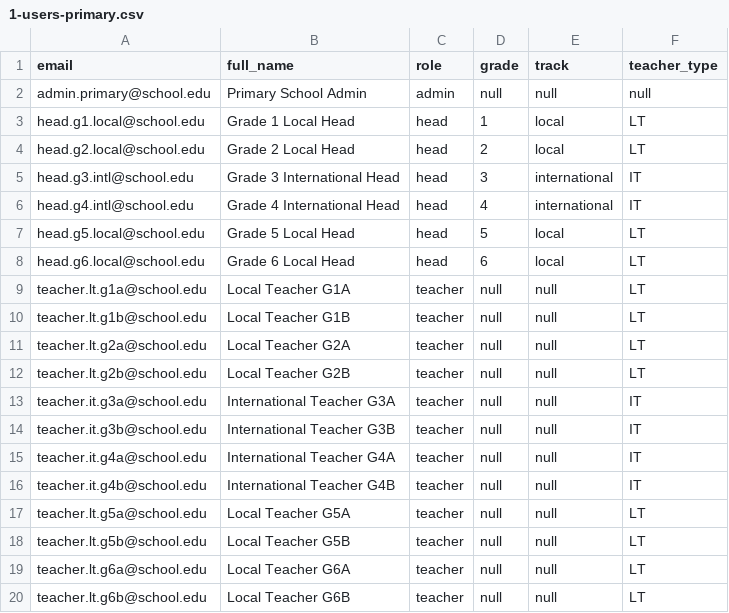
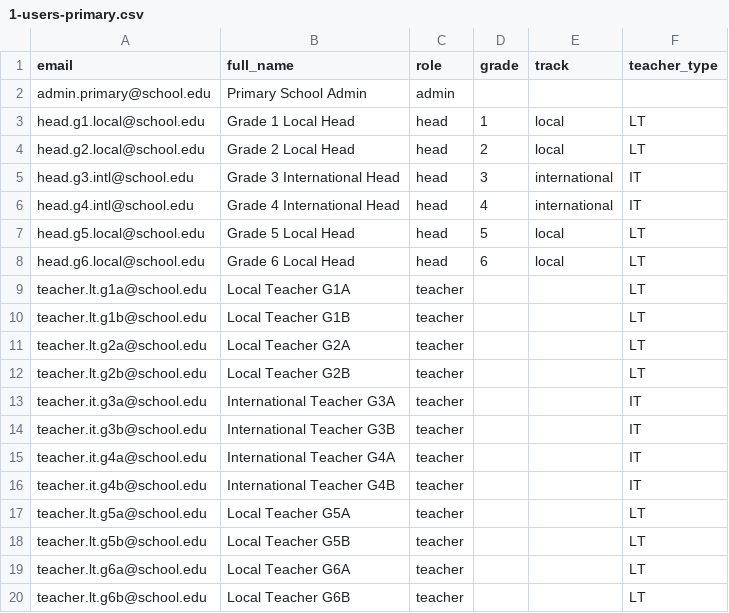
Before and after one commit to geonook/learning-management-system-esid, a CSV file: test-data-primary/1-users-primary.csv, drawn as a sheet.

```diff
--- a/test-data-primary/1-users-primary.csv
+++ b/test-data-primary/1-users-primary.csv
@@ -1,3 +1,3 @@
 email,full_name,role,grade,track,teacher_type
-admin.primary@school.edu,Primary School Admin,admin,null,null,null
+admin.primary@school.edu,Primary School Admin,admin,,,
 head.g1.local@school.edu,Grade 1 Local Head,head,1,local,LT
@@ -8,13 +8,13 @@ head.g5.local@school.edu,Grade 5 Local Head,head,5,local,LT
 head.g6.local@school.edu,Grade 6 Local Head,head,6,local,LT
-teacher.lt.g1a@school.edu,Local Teacher G1A,teacher,null,null,LT
-teacher.lt.g1b@school.edu,Local Teacher G1B,teacher,null,null,LT
-teacher.lt.g2a@school.edu,Local Teacher G2A,teacher,null,null,LT
-teacher.lt.g2b@school.edu,Local Teacher G2B,teacher,null,null,LT
-teacher.it.g3a@school.edu,International Teacher G3A,teacher,null,null,IT
-teacher.it.g3b@school.edu,International Teacher G3B,teacher,null,null,IT
-teacher.it.g4a@school.edu,International Teacher G4A,teacher,null,null,IT
-teacher.it.g4b@school.edu,International Teacher G4B,teacher,null,null,IT
-teacher.lt.g5a@school.edu,Local Teacher G5A,teacher,null,null,LT
-teacher.lt.g5b@school.edu,Local Teacher G5B,teacher,null,null,LT
-teacher.lt.g6a@school.edu,Local Teacher G6A,teacher,null,null,LT
-teacher.lt.g6b@school.edu,Local Teacher G6B,teacher,null,null,LT
+teacher.lt.g1a@school.edu,Local Teacher G1A,teacher,,,LT
+teacher.lt.g1b@school.edu,Local Teacher G1B,teacher,,,LT
+teacher.lt.g2a@school.edu,Local Teacher G2A,teacher,,,LT
+teacher.lt.g2b@school.edu,Local Teacher G2B,teacher,,,LT
+teacher.it.g3a@school.edu,International Teacher G3A,teacher,,,IT
+teacher.it.g3b@school.edu,International Teacher G3B,teacher,,,IT
+teacher.it.g4a@school.edu,International Teacher G4A,teacher,,,IT
+teacher.it.g4b@school.edu,International Teacher G4B,teacher,,,IT
+teacher.lt.g5a@school.edu,Local Teacher G5A,teacher,,,LT
+teacher.lt.g5b@school.edu,Local Teacher G5B,teacher,,,LT
+teacher.lt.g6a@school.edu,Local Teacher G6A,teacher,,,LT
+teacher.lt.g6b@school.edu,Local Teacher G6B,teacher,,,LT
```
Also changed, not shown: test-data-primary/4-scores-primary.csv.
